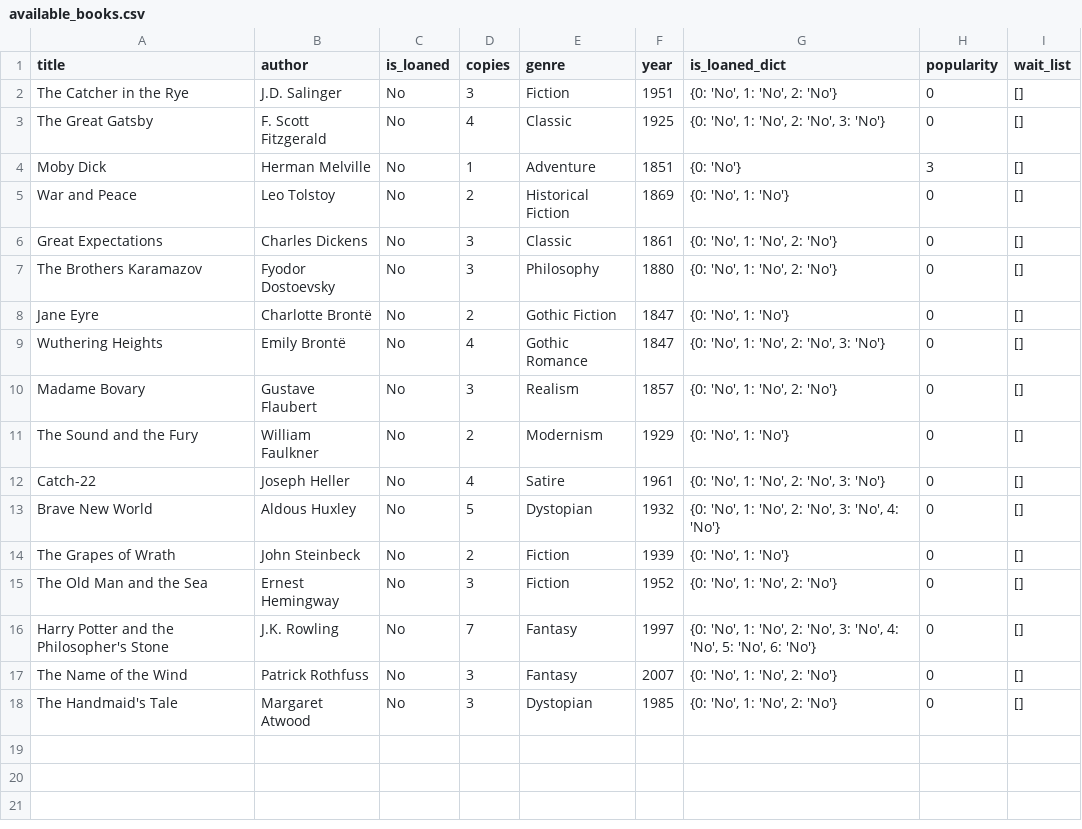
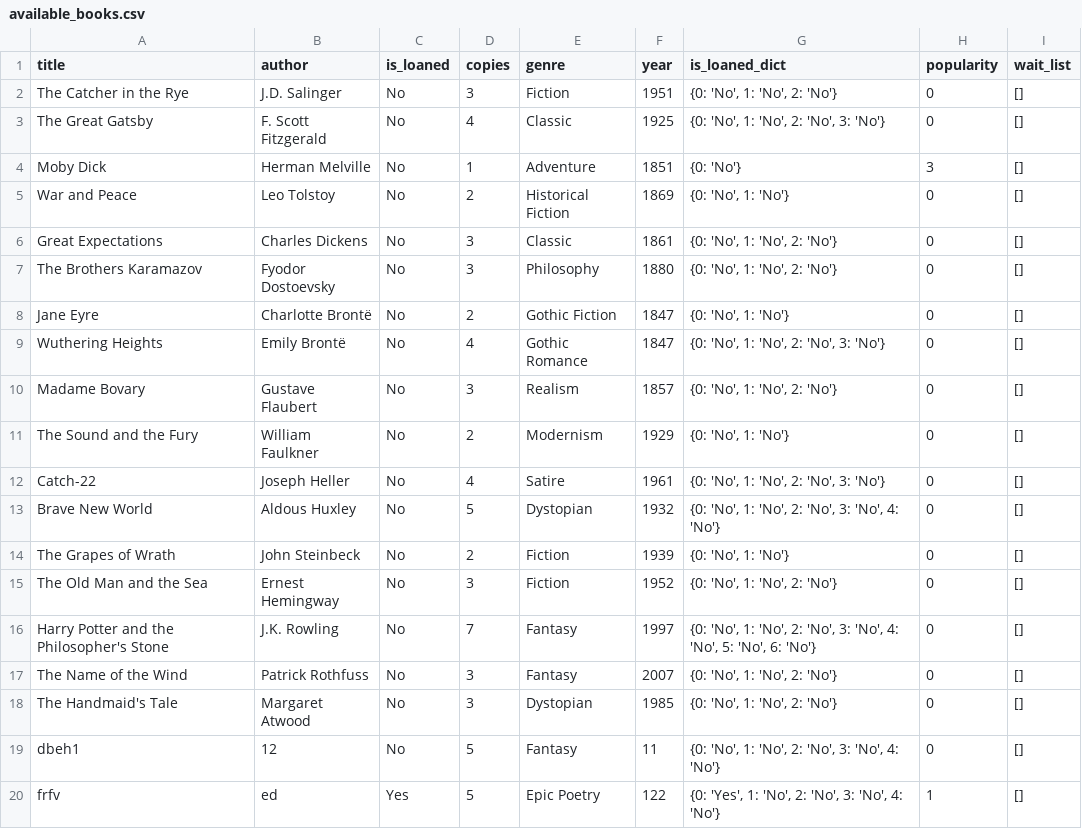
Before and after one commit to Raz99/A3_Library, a CSV file: data/available_books.csv, drawn as a sheet.

```diff
--- a/data/available_books.csv
+++ b/data/available_books.csv
@@ -18 +18,3 @@ The Name of the Wind,Patrick Rothfuss,No,3,Fantasy,2007,"{0: 'No', 1: 'No', 2: '
 The Handmaid's Tale,Margaret Atwood,No,3,Dystopian,1985,"{0: 'No', 1: 'No', 2: 'No'}",0,[]
+dbeh1,12,No,5,Fantasy,11,"{0: 'No', 1: 'No', 2: 'No', 3: 'No', 4: 'No'}",0,[]
+frfv,ed,Yes,5,Epic Poetry,122,"{0: 'Yes', 1: 'No', 2: 'No', 3: 'No', 4: 'No'}",1,[]
```
Also changed, not shown: data/books.csv, data/loaned_books.csv, 6 other files.
